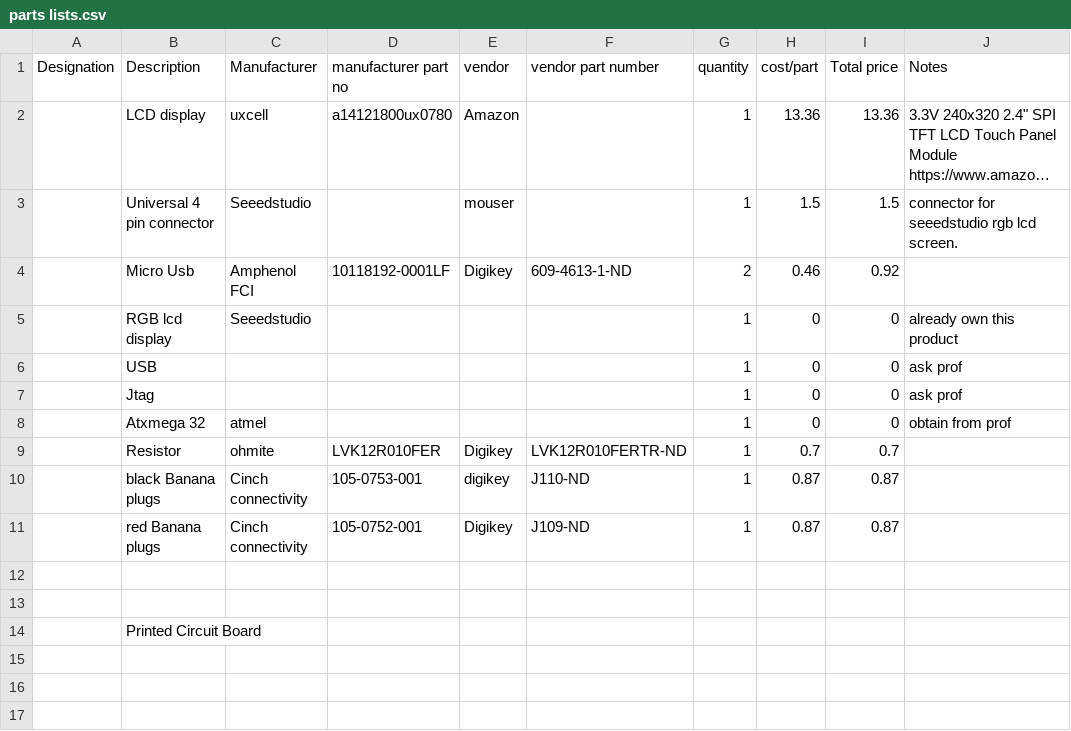
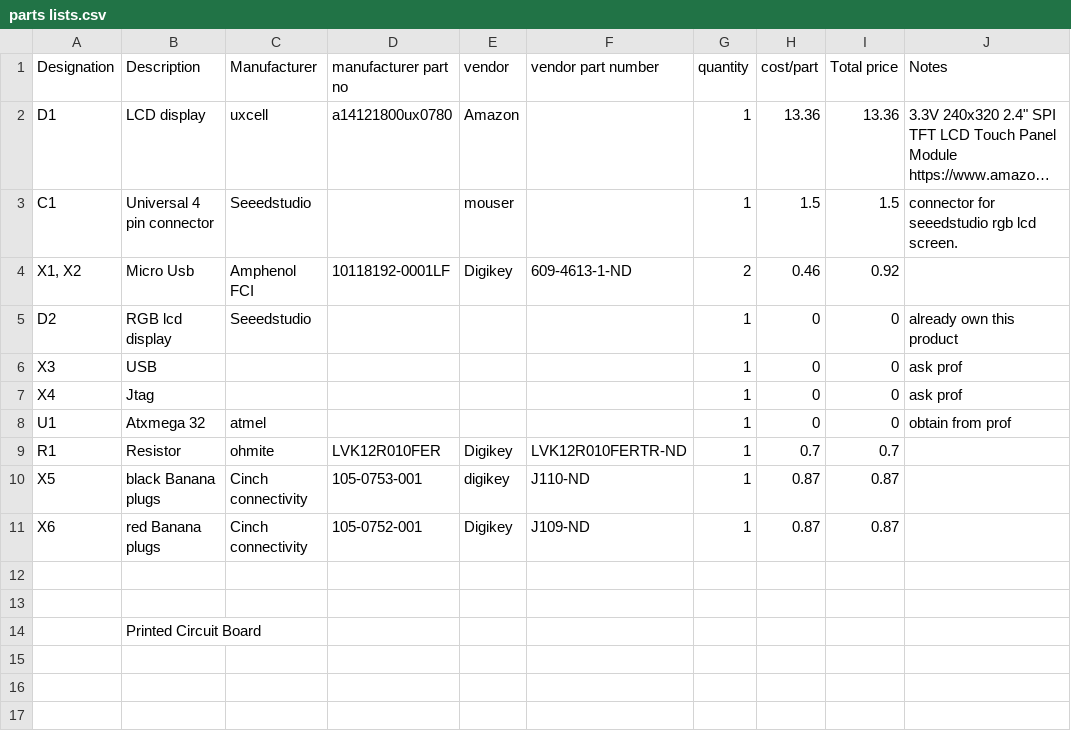
Before and after one commit to radrajith/ESE_323_PCB_Design, a CSV file: parts lists.csv, drawn as a sheet; only a part is shown; long unchanged cells end in …; the diff names each change by its address in the sheet, - before the commit and + after, or states it on an @@ line.

```diff
--- a/parts lists.csv
+++ b/parts lists.csv
-A2 (Designation): (empty)
+A2 (Designation): D1
-A3 (Designation): (empty)
+A3 (Designation): C1
-A4 (Designation): (empty)
+A4 (Designation): X1, X2
-A5 (Designation): (empty)
+A5 (Designation): D2
-A6 (Designation): (empty)
+A6 (Designation): X3
-A7 (Designation): (empty)
+A7 (Designation): X4
-A8 (Designation): (empty)
+A8 (Designation): U1
-A9 (Designation): (empty)
+A9 (Designation): R1
-A10 (Designation): (empty)
+A10 (Designation): X5
-A11 (Designation): (empty)
+A11 (Designation): X6
```
Also changed, not shown: 2 other files.
